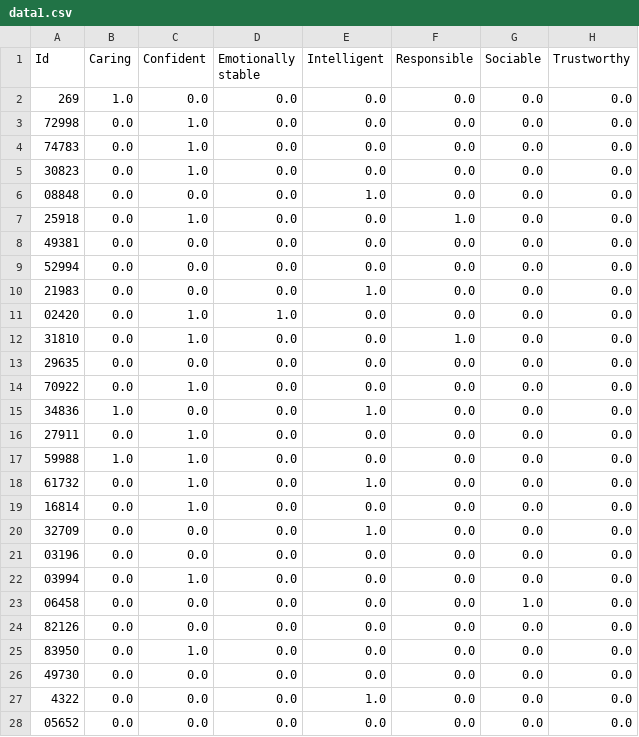
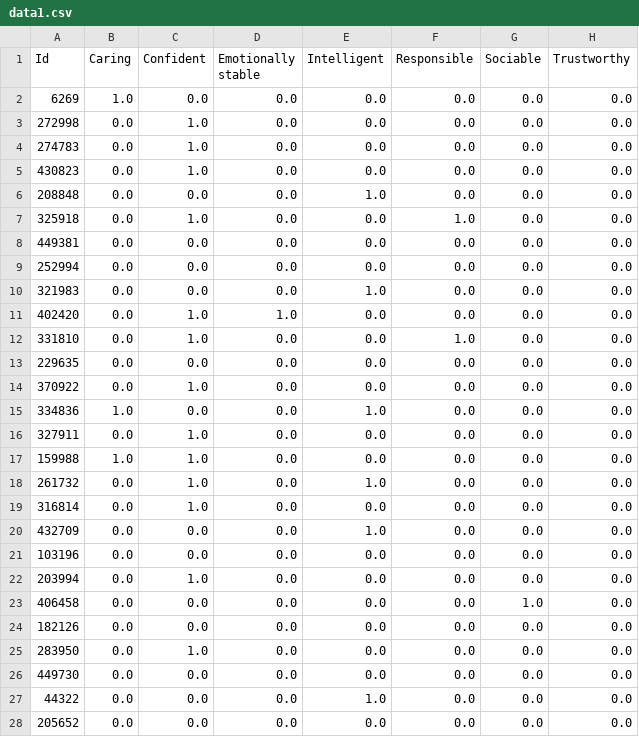
Before and after one commit to takumi1001/2022-mast-ai-experiment, a CSV file: data1.csv, drawn as a sheet; only a part is shown; the diff covers the shown part only.

```diff
--- a/data1.csv
+++ b/data1.csv
@@ -1,28 +1,28 @@
 Id,Caring,Confident,Emotionally stable,Intelligent,Responsible,Sociable,Trustworthy
-269,1.0,0.0,0.0,0.0,0.0,0.0,0.0
-72998,0.0,1.0,0.0,0.0,0.0,0.0,0.0
-74783,0.0,1.0,0.0,0.0,0.0,0.0,0.0
-30823,0.0,1.0,0.0,0.0,0.0,0.0,0.0
-08848,0.0,0.0,0.0,1.0,0.0,0.0,0.0
-25918,0.0,1.0,0.0,0.0,1.0,0.0,0.0
-49381,0.0,0.0,0.0,0.0,0.0,0.0,0.0
-52994,0.0,0.0,0.0,0.0,0.0,0.0,0.0
-21983,0.0,0.0,0.0,1.0,0.0,0.0,0.0
-02420,0.0,1.0,1.0,0.0,0.0,0.0,0.0
-31810,0.0,1.0,0.0,0.0,1.0,0.0,0.0
-29635,0.0,0.0,0.0,0.0,0.0,0.0,0.0
-70922,0.0,1.0,0.0,0.0,0.0,0.0,0.0
-34836,1.0,0.0,0.0,1.0,0.0,0.0,0.0
-27911,0.0,1.0,0.0,0.0,0.0,0.0,0.0
-59988,1.0,1.0,0.0,0.0,0.0,0.0,0.0
-61732,0.0,1.0,0.0,1.0,0.0,0.0,0.0
-16814,0.0,1.0,0.0,0.0,0.0,0.0,0.0
-32709,0.0,0.0,0.0,1.0,0.0,0.0,0.0
-03196,0.0,0.0,0.0,0.0,0.0,0.0,0.0
-03994,0.0,1.0,0.0,0.0,0.0,0.0,0.0
-06458,0.0,0.0,0.0,0.0,0.0,1.0,0.0
-82126,0.0,0.0,0.0,0.0,0.0,0.0,0.0
-83950,0.0,1.0,0.0,0.0,0.0,0.0,0.0
-49730,0.0,0.0,0.0,0.0,0.0,0.0,0.0
-4322,0.0,0.0,0.0,1.0,0.0,0.0,0.0
-05652,0.0,0.0,0.0,0.0,0.0,0.0,0.0
+6269,1.0,0.0,0.0,0.0,0.0,0.0,0.0
+272998,0.0,1.0,0.0,0.0,0.0,0.0,0.0
+274783,0.0,1.0,0.0,0.0,0.0,0.0,0.0
+430823,0.0,1.0,0.0,0.0,0.0,0.0,0.0
+208848,0.0,0.0,0.0,1.0,0.0,0.0,0.0
+325918,0.0,1.0,0.0,0.0,1.0,0.0,0.0
+449381,0.0,0.0,0.0,0.0,0.0,0.0,0.0
+252994,0.0,0.0,0.0,0.0,0.0,0.0,0.0
+321983,0.0,0.0,0.0,1.0,0.0,0.0,0.0
+402420,0.0,1.0,1.0,0.0,0.0,0.0,0.0
+331810,0.0,1.0,0.0,0.0,1.0,0.0,0.0
+229635,0.0,0.0,0.0,0.0,0.0,0.0,0.0
+370922,0.0,1.0,0.0,0.0,0.0,0.0,0.0
+334836,1.0,0.0,0.0,1.0,0.0,0.0,0.0
+327911,0.0,1.0,0.0,0.0,0.0,0.0,0.0
+159988,1.0,1.0,0.0,0.0,0.0,0.0,0.0
+261732,0.0,1.0,0.0,1.0,0.0,0.0,0.0
+316814,0.0,1.0,0.0,0.0,0.0,0.0,0.0
+432709,0.0,0.0,0.0,1.0,0.0,0.0,0.0
+103196,0.0,0.0,0.0,0.0,0.0,0.0,0.0
+203994,0.0,1.0,0.0,0.0,0.0,0.0,0.0
+406458,0.0,0.0,0.0,0.0,0.0,1.0,0.0
+182126,0.0,0.0,0.0,0.0,0.0,0.0,0.0
+283950,0.0,1.0,0.0,0.0,0.0,0.0,0.0
+449730,0.0,0.0,0.0,0.0,0.0,0.0,0.0
+44322,0.0,0.0,0.0,1.0,0.0,0.0,0.0
+205652,0.0,0.0,0.0,0.0,0.0,0.0,0.0
```
Also changed, not shown: 58 edited cells elsewhere in this file, 1 other file.
